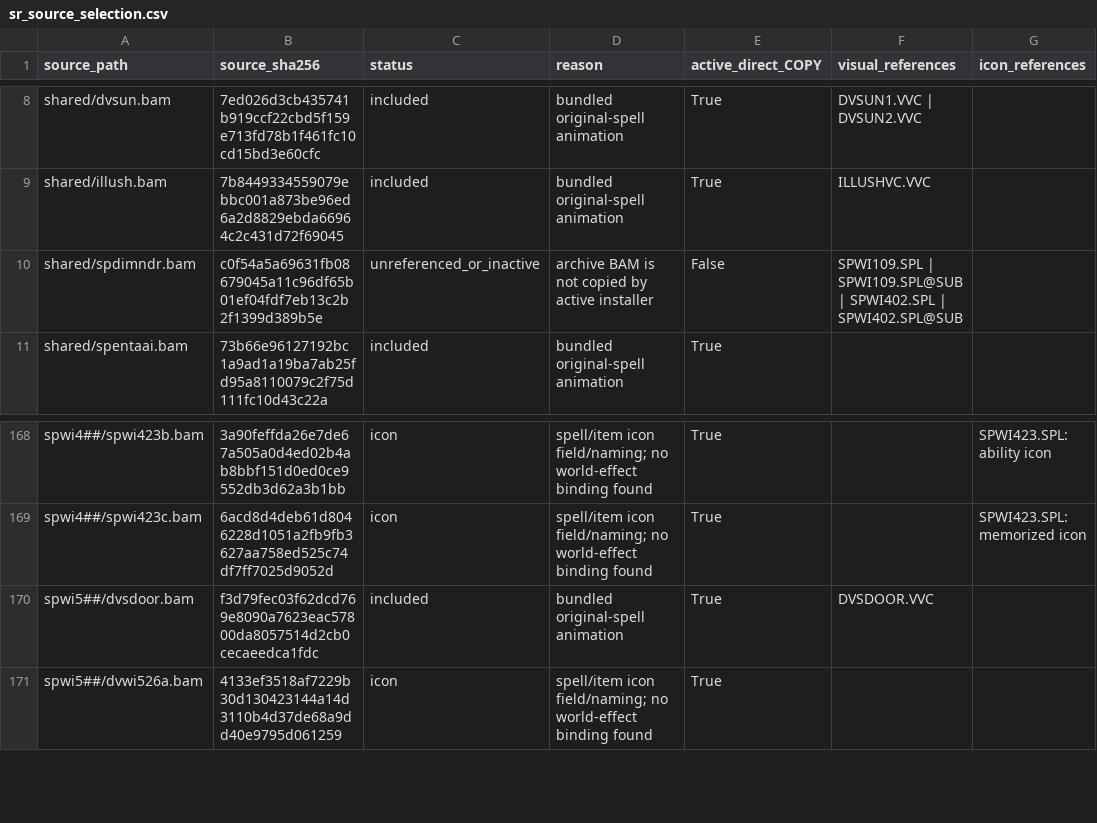
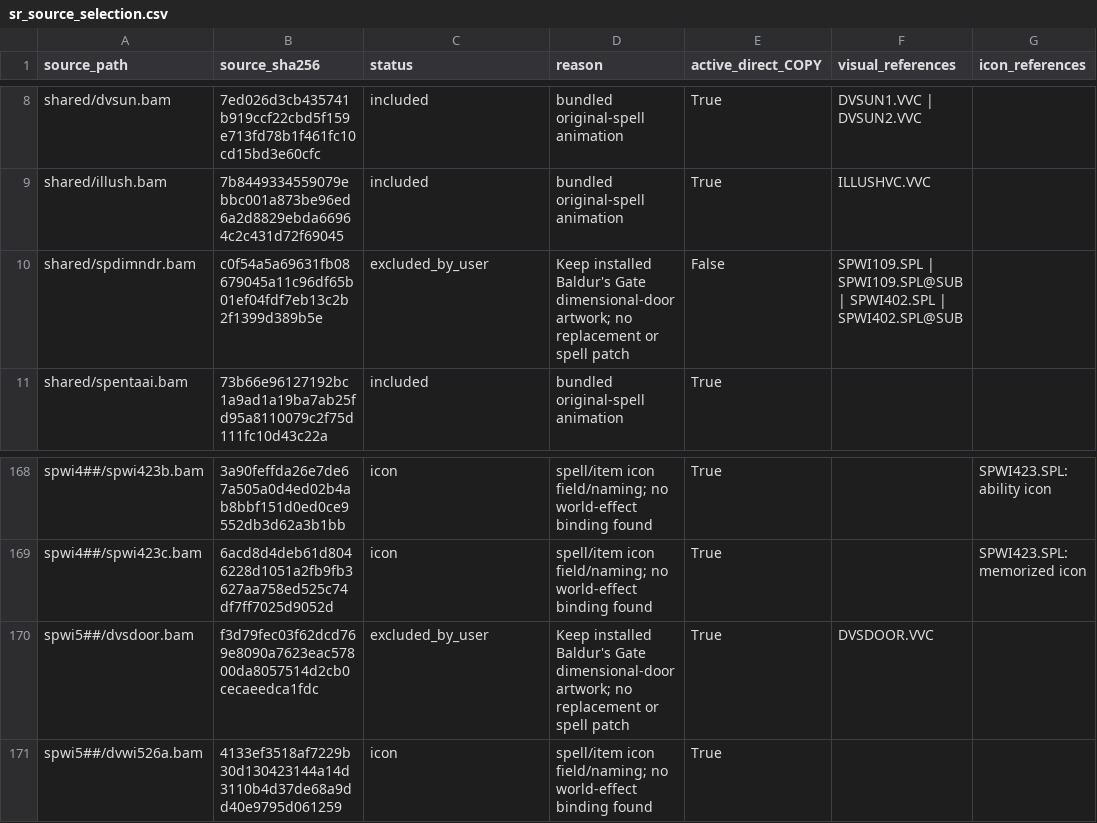
Before and after one commit to Sauler89/Arcane-Visions, a CSV file: sr_original_spell_animations/docs/sr_source_selection.csv, drawn as a sheet; only a part is shown, gaps mark what is left out.

Commit message:
Use English only and retain Baldur's Gate dimensional-door effects (beta.12)

```diff
--- a/sr_original_spell_animations/docs/sr_source_selection.csv
+++ b/sr_original_spell_animations/docs/sr_source_selection.csv
@@ -9,3 +9,3 @@ shared/dvsun.bam,7ed026d3cb435741b919ccf22cbd5f159e713fd78b1f461fc10cd15bd3e60cf
 shared/illush.bam,7b8449334559079ebbc001a873be96ed6a2d8829ebda66964c2c431d72f69045,included,bundled original-spell animation,True,ILLUSHVC.VVC,
-shared/spdimndr.bam,c0f54a5a69631fb08679045a11c96df65b01ef04fdf7eb13c2b2f1399d389b5e,unreferenced_or_inactive,archive BAM is not copied by active installer,False,SPWI109.SPL | SPWI109.SPL@SUB | SPWI402.SPL | SPWI402.SPL@SUB,
+shared/spdimndr.bam,c0f54a5a69631fb08679045a11c96df65b01ef04fdf7eb13c2b2f1399d389b5e,excluded_by_user,Keep installed Baldur's Gate dimensional-door artwork; no replacement or spell patch,False,SPWI109.SPL | SPWI109.SPL@SUB | SPWI402.SPL | SPWI402.SPL@SUB,
 shared/spentaai.bam,73b66e96127192bc1a9ad1a19ba7ab25fd95a8110079c2f75d111fc10d43c22a,included,bundled original-spell animation,True,,
@@ -169,3 +169,3 @@ spwi4##/spwi423b.bam,3a90feffda26e7de67a505a0d4ed02b4ab8bbf151d0ed0ce9552db3d62a
 spwi4##/spwi423c.bam,6acd8d4deb61d8046228d1051a2fb9fb3627aa758ed525c74df7ff7025d9052d,icon,spell/item icon field/naming; no world-effect binding found,True,,SPWI423.SPL: memorized icon
-spwi5##/dvsdoor.bam,f3d79fec03f62dcd769e8090a7623eac57800da8057514d2cb0cecaeedca1fdc,included,bundled original-spell animation,True,DVSDOOR.VVC,
+spwi5##/dvsdoor.bam,f3d79fec03f62dcd769e8090a7623eac57800da8057514d2cb0cecaeedca1fdc,excluded_by_user,Keep installed Baldur's Gate dimensional-door artwork; no replacement or spell patch,True,DVSDOOR.VVC,
 spwi5##/dvwi526a.bam,4133ef3518af7229b30d130423144a14d3110b4d37de68a9dd40e9795d061259,icon,spell/item icon field/naming; no world-effect binding found,True,,
```
Also changed, not shown: sr_original_spell_animations/docs/animation_mapping.csv, 50 other files.
